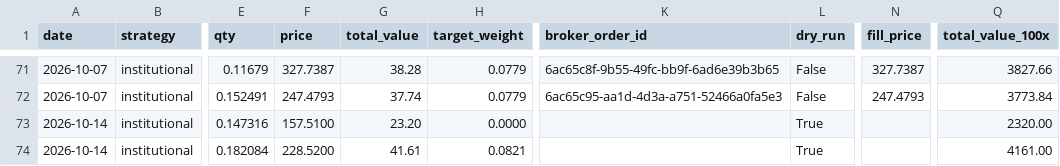
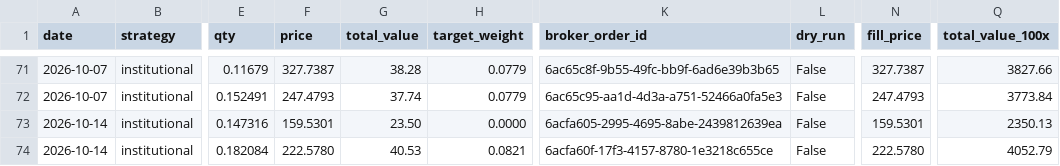
Before and after one commit to parthchoksi7/ai-investor, a CSV file: trades.csv, drawn as a sheet; only a part is shown, gaps mark what is left out; the diff names each change by its address in the sheet, - before the commit and + after, or states it on an @@ line.

```diff
--- a/trades.csv
+++ b/trades.csv
-F73 (price): 157.5100
+F73 (price): 159.5301
-G73 (total_value): 23.20
+G73 (total_value): 23.50
-K73 (broker_order_id): (empty)
+K73 (broker_order_id): 6acfa605-2995-4695-8abe-2439812639ea
-L73:L74 (dry_run): True
+L73:L74 (dry_run): False
-N73 (fill_price): (empty)
+N73 (fill_price): 159.5301
-Q73 (total_value_100x): 2320.00
+Q73 (total_value_100x): 2350.13
-F74 (price): 228.5200
+F74 (price): 222.5780
-G74 (total_value): 41.61
+G74 (total_value): 40.53
-K74 (broker_order_id): (empty)
+K74 (broker_order_id): 6acfa60f-17f3-4157-8780-1e3218c655ce
-N74 (fill_price): (empty)
+N74 (fill_price): 222.5780
-Q74 (total_value_100x): 4161.00
+Q74 (total_value_100x): 4052.79
```
Also changed, not shown: 6 other files.
